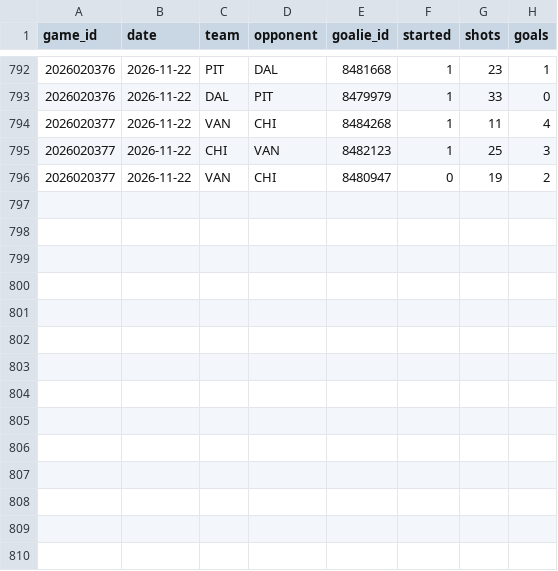
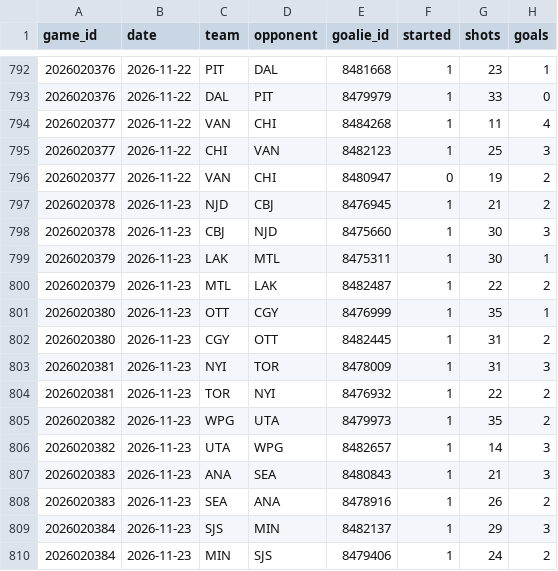
Before and after one commit to twothreecc/nhl-pp-combos, a CSV file: data/goalie_games.csv, drawn as a sheet; only a part is shown, gaps mark what is left out.

```diff
--- a/data/goalie_games.csv
+++ b/data/goalie_games.csv
@@ -796 +796,15 @@ game_id,date,team,opponent,goalie_id,started,shots,goals
 2026020377,2026-11-22,VAN,CHI,8480947,0,19,2
+2026020378,2026-11-23,NJD,CBJ,8476945,1,21,2
+2026020378,2026-11-23,CBJ,NJD,8475660,1,30,3
+2026020379,2026-11-23,LAK,MTL,8475311,1,30,1
+2026020379,2026-11-23,MTL,LAK,8482487,1,22,2
+2026020380,2026-11-23,OTT,CGY,8476999,1,35,1
+2026020380,2026-11-23,CGY,OTT,8482445,1,31,2
+2026020381,2026-11-23,NYI,TOR,8478009,1,31,3
+2026020381,2026-11-23,TOR,NYI,8476932,1,22,2
+2026020382,2026-11-23,WPG,UTA,8479973,1,35,2
+2026020382,2026-11-23,UTA,WPG,8482657,1,14,3
+2026020383,2026-11-23,ANA,SEA,8480843,1,21,3
+2026020383,2026-11-23,SEA,ANA,8478916,1,26,2
+2026020384,2026-11-23,SJS,MIN,8482137,1,29,3
+2026020384,2026-11-23,MIN,SJS,8479406,1,24,2
```
Also changed, not shown: data/games.csv, data/onice_pairs.csv, 15 other files.
